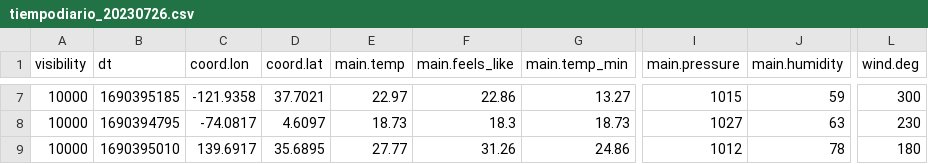
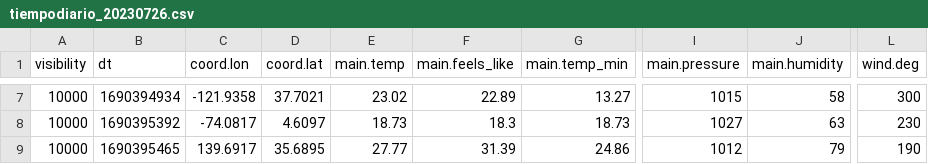
Before and after one commit to montexbjeliseo/DAChallenge, a CSV file: data_analytics/openweather/tiempodiario_20230726.csv, drawn as a sheet; only a part is shown, gaps mark what is left out; the diff covers the shown part only; the diff names each change by its address in the sheet, - before the commit and + after, or states it on an @@ line.

```diff
--- a/data_analytics/openweather/tiempodiario_20230726.csv
+++ b/data_analytics/openweather/tiempodiario_20230726.csv
-B7 (dt): 1690395185
+B7 (dt): 1690394934
-E7 (main.temp): 22.97
+E7 (main.temp): 23.02
-F7 (main.feels_like): 22.86
+F7 (main.feels_like): 22.89
-J7 (main.humidity): 59
+J7 (main.humidity): 58
-B8 (dt): 1690394795
+B8 (dt): 1690395392
-B9 (dt): 1690395010
+B9 (dt): 1690395465
-F9 (main.feels_like): 31.26
+F9 (main.feels_like): 31.39
-J9 (main.humidity): 78
+J9 (main.humidity): 79
-L9 (wind.deg): 180
+L9 (wind.deg): 190
```
Also changed, not shown: 32 edited cells elsewhere in this file, 1 other file.
